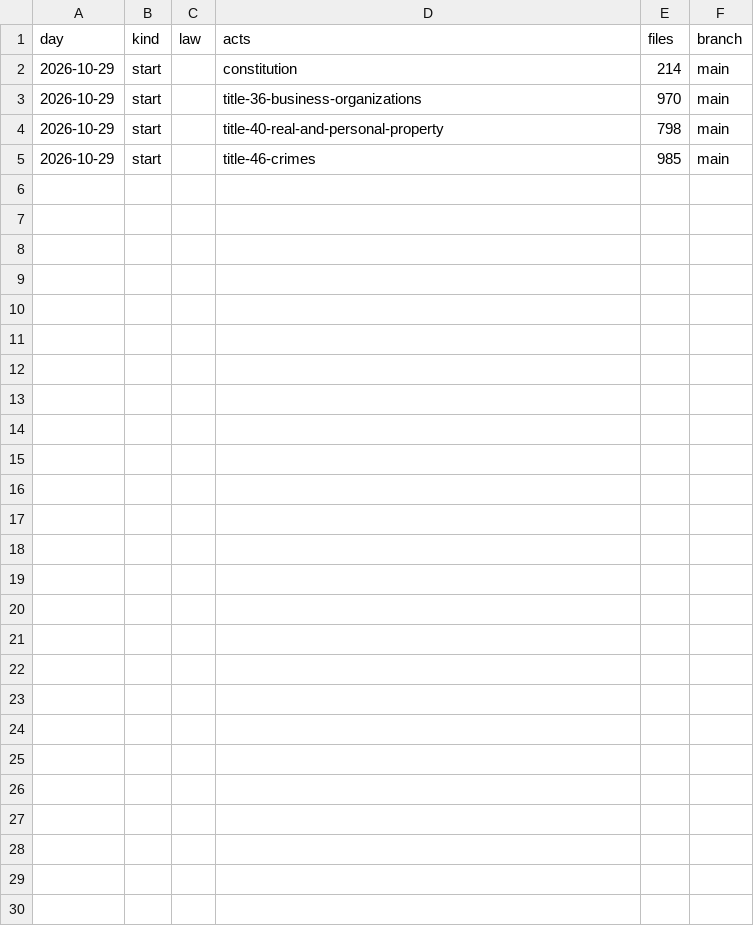
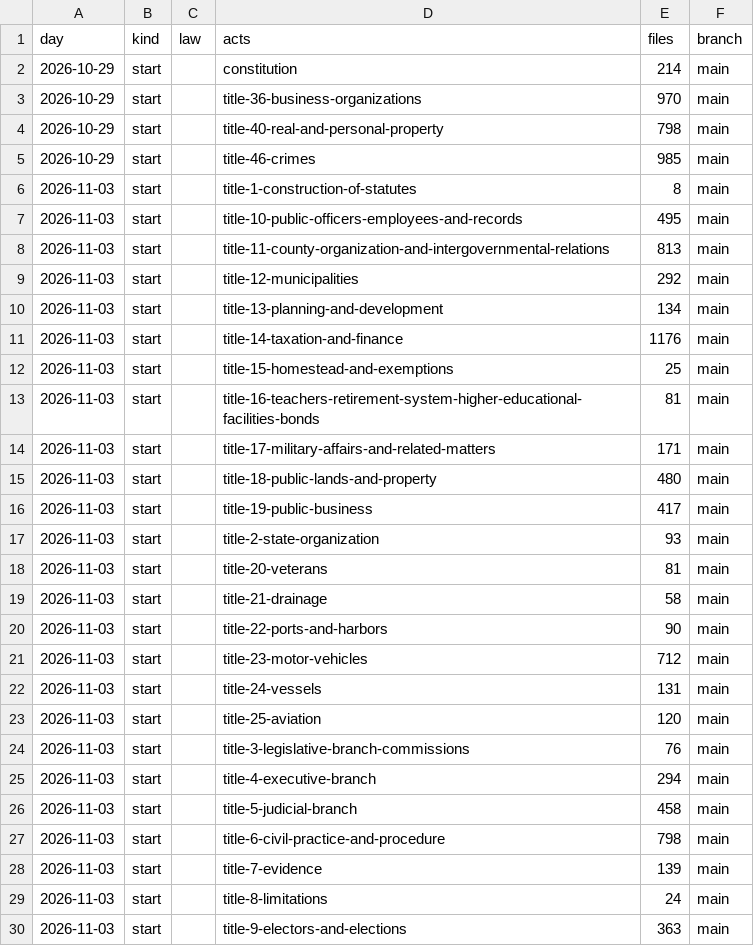
Before and after one commit to lexifina/united-states-florida-law, a CSV file: data/commits.csv, drawn as a sheet; the diff names each change by its address in the sheet, - before the commit and + after, or states it on an @@ line.

Commit message:
Documentation, tables, tools and REPRODUCE.md
Appended 25 commits to 01005cb392be; corpus sha256 d13df49f69274204a3493f175d61ccaa6959794998ab0b6cb690348fa94feed4, data retrieved 2026-11-03.

```diff
--- a/data/commits.csv
+++ b/data/commits.csv
+row 6: 2026-11-03 | start |  | title-1-construction-of-statutes | 8 | main
+row 7: 2026-11-03 | start |  | title-10-public-officers-employees-and-records | 495 | main
+row 8: 2026-11-03 | start |  | title-11-county-organization-and-intergovernmental-relations | 813 | main
+row 9: 2026-11-03 | start |  | title-12-municipalities | 292 | main
+row 10: 2026-11-03 | start |  | title-13-planning-and-development | 134 | main
+row 11: 2026-11-03 | start |  | title-14-taxation-and-finance | 1176 | main
+row 12: 2026-11-03 | start |  | title-15-homestead-and-exemptions | 25 | main
+row 13: 2026-11-03 | start |  | title-16-teachers-retirement-system-higher-educational-facilities-bonds | 81 | main
+row 14: 2026-11-03 | start |  | title-17-military-affairs-and-related-matters | 171 | main
+row 15: 2026-11-03 | start |  | title-18-public-lands-and-property | 480 | main
+row 16: 2026-11-03 | start |  | title-19-public-business | 417 | main
+row 17: 2026-11-03 | start |  | title-2-state-organization | 93 | main
+row 18: 2026-11-03 | start |  | title-20-veterans | 81 | main
+row 19: 2026-11-03 | start |  | title-21-drainage | 58 | main
+row 20: 2026-11-03 | start |  | title-22-ports-and-harbors | 90 | main
+row 21: 2026-11-03 | start |  | title-23-motor-vehicles | 712 | main
+row 22: 2026-11-03 | start |  | title-24-vessels | 131 | main
+row 23: 2026-11-03 | start |  | title-25-aviation | 120 | main
+row 24: 2026-11-03 | start |  | title-3-legislative-branch-commissions | 76 | main
+row 25: 2026-11-03 | start |  | title-4-executive-branch | 294 | main
+row 26: 2026-11-03 | start |  | title-5-judicial-branch | 458 | main
+row 27: 2026-11-03 | start |  | title-6-civil-practice-and-procedure | 798 | main
+row 28: 2026-11-03 | start |  | title-7-evidence | 139 | main
+row 29: 2026-11-03 | start |  | title-8-limitations | 24 | main
+row 30: 2026-11-03 | start |  | title-9-electors-and-elections | 363 | main
```
Also changed, not shown: 32 other files.
